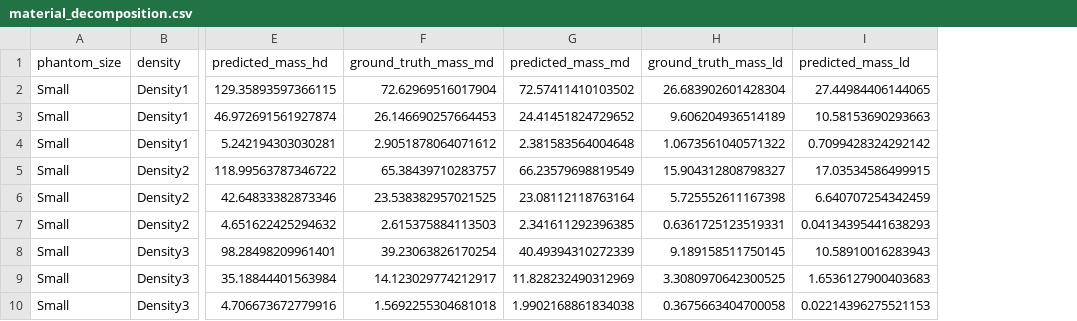
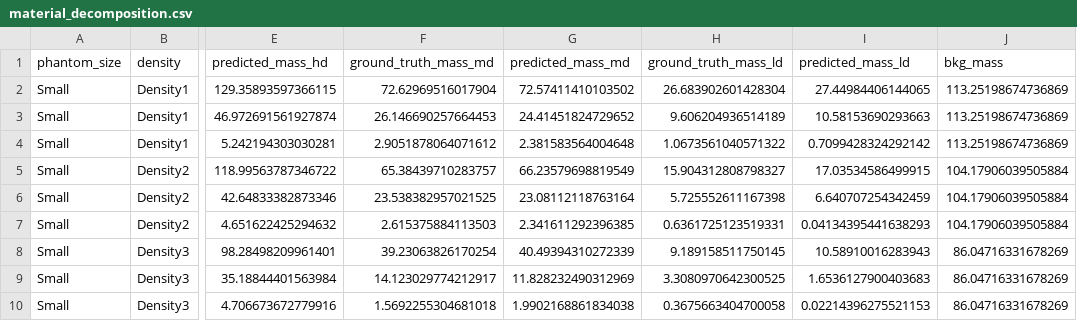
Before and after one commit to MolloiLab/cac-dual-energy, a CSV file: data/results/material_decomposition.csv, drawn as a sheet; only a part is shown, gaps mark what is left out; the diff names each change by its address in the sheet, - before the commit and + after, or states it on an @@ line.

```diff
--- a/data/results/material_decomposition.csv
+++ b/data/results/material_decomposition.csv
+column J (bkg_mass), rows 2-10: 113.25198674736869 | 113.25198674736869 | 113.25198674736869 | 104.17906039505884 | 104.17906039505884 | 104.17906039505884 | 86.04716331678269 | 86.04716331678269 | 86.04716331678269
```
Also changed, not shown: 4 other files.
